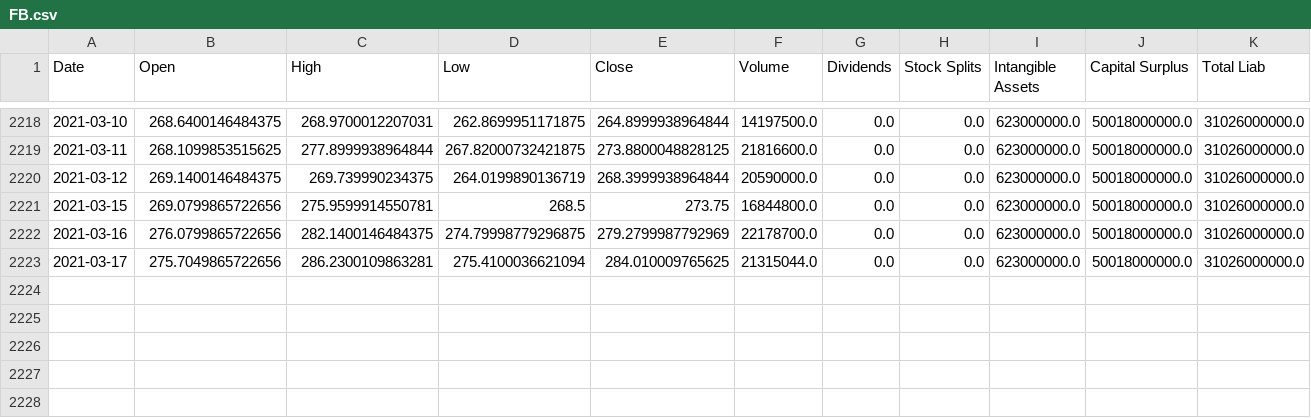
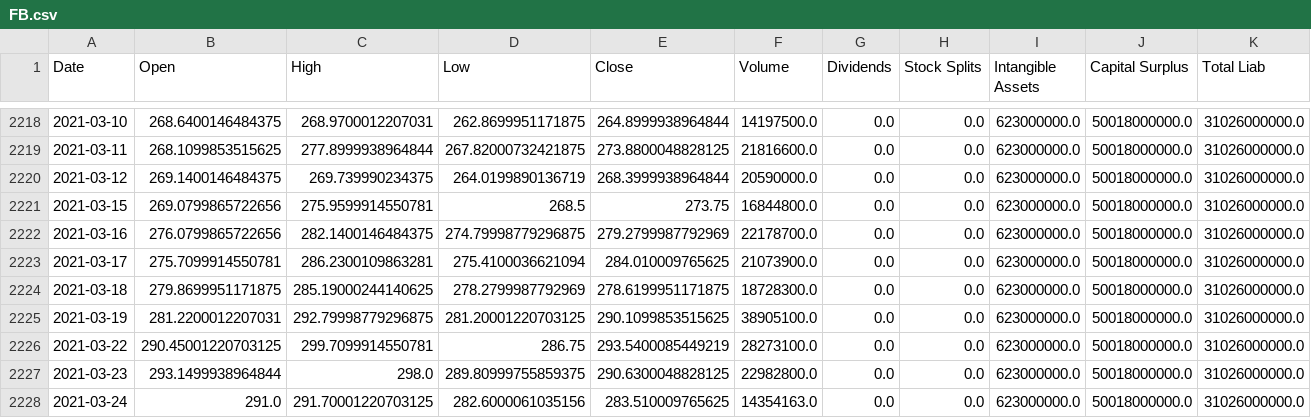
Before and after one commit to jacobmask/Stock-Predictions, a CSV file: StockCSV/FB.csv, drawn as a sheet; only a part is shown, gaps mark what is left out; rows hold the shown columns only; the diff names each change by its address in the sheet, - before the commit and + after, or states it on an @@ line.

```diff
--- a/StockCSV/FB.csv
+++ b/StockCSV/FB.csv
-B2223 (Open): 275.7049865722656
+B2223 (Open): 275.7099914550781
-F2223 (Volume): 21315044.0
+F2223 (Volume): 21073900.0
+row 2224: 2021-03-18 | 279.8699951171875 | 285.19000244140625 | 278.2799987792969 | 278.6199951171875 | 18728300.0 | 0.0 | 0.0 | 623000000.0 | 50018000000.0 | 31026000000.0
+row 2225: 2021-03-19 | 281.2200012207031 | 292.79998779296875 | 281.20001220703125 | 290.1099853515625 | 38905100.0 | 0.0 | 0.0 | 623000000.0 | 50018000000.0 | 31026000000.0
+row 2226: 2021-03-22 | 290.45001220703125 | 299.7099914550781 | 286.75 | 293.5400085449219 | 28273100.0 | 0.0 | 0.0 | 623000000.0 | 50018000000.0 | 31026000000.0
+row 2227: 2021-03-23 | 293.1499938964844 | 298.0 | 289.80999755859375 | 290.6300048828125 | 22982800.0 | 0.0 | 0.0 | 623000000.0 | 50018000000.0 | 31026000000.0
+row 2228: 2021-03-24 | 291.0 | 291.70001220703125 | 282.6000061035156 | 283.510009765625 | 14354163.0 | 0.0 | 0.0 | 623000000.0 | 50018000000.0 | 31026000000.0
```
Also changed, not shown: StockCSV/AMZN.csv, StockCSV/GOOGL.csv, 9 other files.
